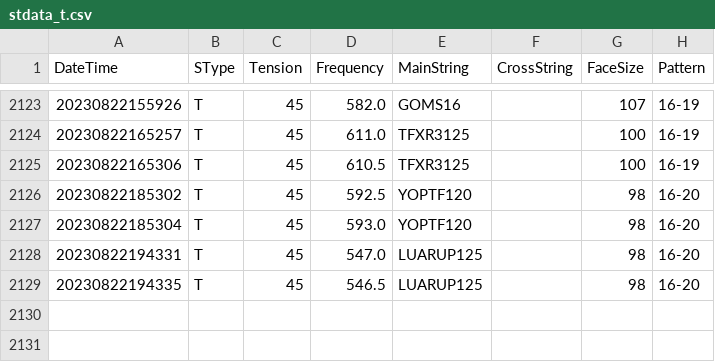
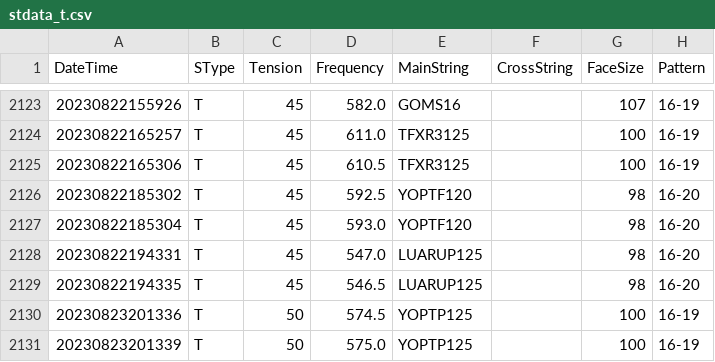
Before and after one commit to sugi-juku/get-tension, a CSV file: stdata_t.csv, drawn as a sheet; only a part is shown, gaps mark what is left out; the diff names each change by its address in the sheet, - before the commit and + after, or states it on an @@ line.

```diff
--- a/stdata_t.csv
+++ b/stdata_t.csv
+row 2130: 20230823201336 | T | 50 | 574.5 | YOPTP125 |  | 100 | 16-19
+row 2131: 20230823201339 | T | 50 | 575.0 | YOPTP125 |  | 100 | 16-19
```
Also changed, not shown: lrcoef01_t.csv, lrdata01_t.csv, 3 other files.
